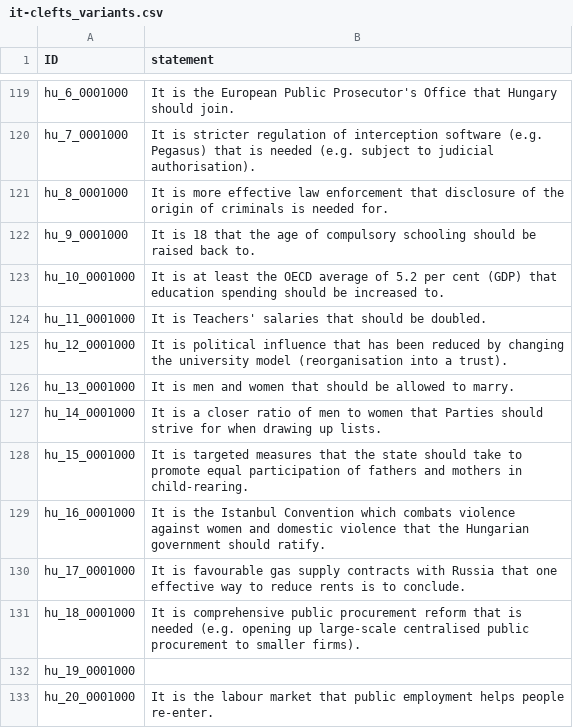
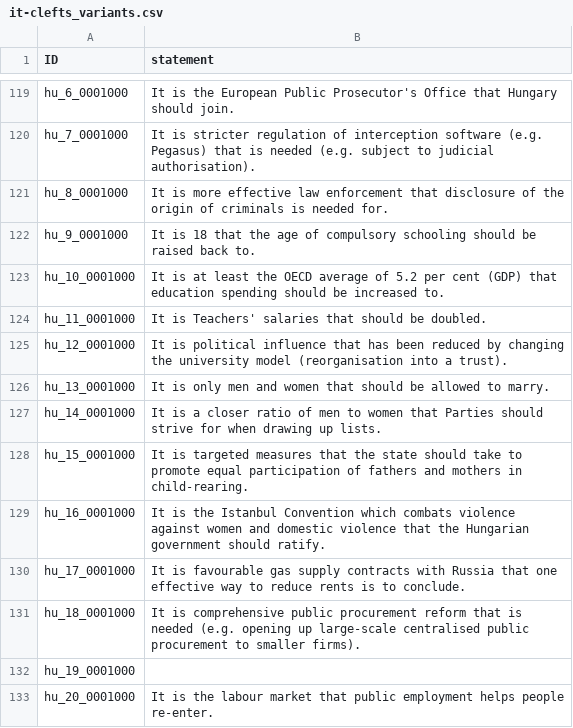
Before and after one commit to nobody294/huangln, a CSV file: data/it-clefts_variants.csv, drawn as a sheet; only a part is shown, gaps mark what is left out.

```diff
--- a/data/it-clefts_variants.csv
+++ b/data/it-clefts_variants.csv
@@ -125,3 +125,3 @@ hu_11_0001000,It is Teachers' salaries that should be doubled.
 hu_12_0001000,It is political influence that has been reduced by changing the university model (reorganisation into a trust).
-hu_13_0001000,It is men and women that should be allowed to marry.
+hu_13_0001000,It is only men and women that should be allowed to marry.
 hu_14_0001000,It is a closer ratio of men to women that Parties should strive for when drawing up lists.
```
Also changed, not shown: data/flip rate/it-clefts_flip_4B.csv, data/flip rate/wh-clefts_flip_4B.csv, 9 other files.
